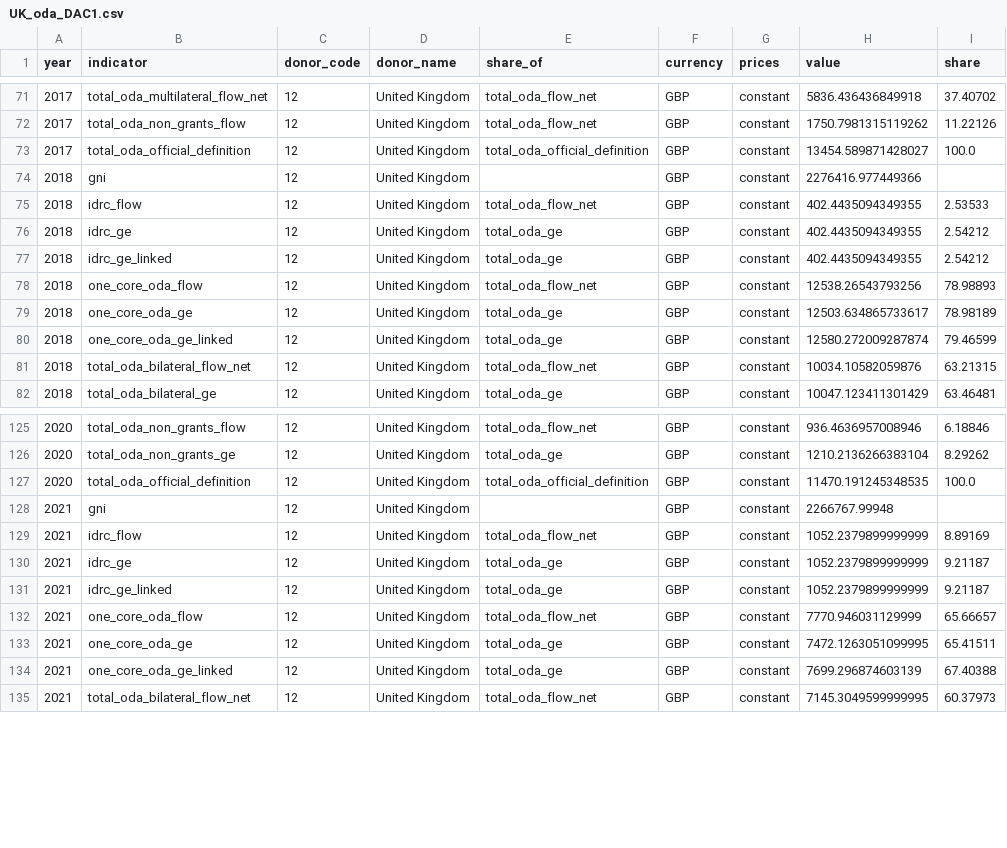
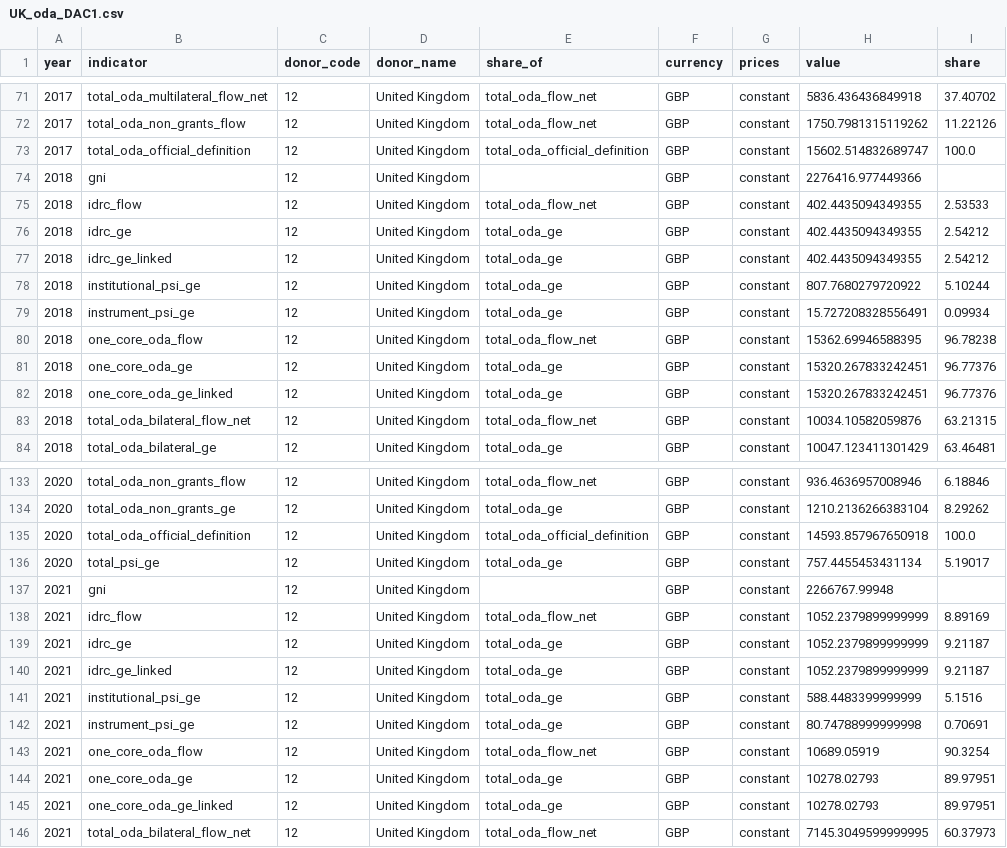
Before and after one commit to ONEcampaign/oda_data_package, a CSV file: tutorials/uk_oda_test/output/UK_oda_DAC1.csv, drawn as a sheet; only a part is shown, gaps mark what is left out; the diff covers the shown part only.

```diff
--- a/tutorials/uk_oda_test/output/UK_oda_DAC1.csv
+++ b/tutorials/uk_oda_test/output/UK_oda_DAC1.csv
@@ -72,3 +72,3 @@ year,indicator,donor_code,donor_name,share_of,currency,prices,value,share
 2017,total_oda_non_grants_flow,12,United Kingdom,total_oda_flow_net,GBP,constant,1750.7981315119262,11.22126
-2017,total_oda_official_definition,12,United Kingdom,total_oda_official_definition,GBP,constant,13454.589871428027,100.0
+2017,total_oda_official_definition,12,United Kingdom,total_oda_official_definition,GBP,constant,15602.514832689747,100.0
 2018,gni,12,United Kingdom,,GBP,constant,2276416.977449366,
@@ -77,5 +77,7 @@ year,indicator,donor_code,donor_name,share_of,currency,prices,value,share
 2018,idrc_ge_linked,12,United Kingdom,total_oda_ge,GBP,constant,402.4435094349355,2.54212
-2018,one_core_oda_flow,12,United Kingdom,total_oda_flow_net,GBP,constant,12538.26543793256,78.98893
-2018,one_core_oda_ge,12,United Kingdom,total_oda_ge,GBP,constant,12503.634865733617,78.98189
-2018,one_core_oda_ge_linked,12,United Kingdom,total_oda_ge,GBP,constant,12580.272009287874,79.46599
+2018,institutional_psi_ge,12,United Kingdom,total_oda_ge,GBP,constant,807.7680279720922,5.10244
+2018,instrument_psi_ge,12,United Kingdom,total_oda_ge,GBP,constant,15.727208328556491,0.09934
+2018,one_core_oda_flow,12,United Kingdom,total_oda_flow_net,GBP,constant,15362.69946588395,96.78238
+2018,one_core_oda_ge,12,United Kingdom,total_oda_ge,GBP,constant,15320.267833242451,96.77376
+2018,one_core_oda_ge_linked,12,United Kingdom,total_oda_ge,GBP,constant,15320.267833242451,96.77376
 2018,total_oda_bilateral_flow_net,12,United Kingdom,total_oda_flow_net,GBP,constant,10034.10582059876,63.21315
@@ -126,3 +134,4 @@ year,indicator,donor_code,donor_name,share_of,currency,prices,value,share
 2020,total_oda_non_grants_ge,12,United Kingdom,total_oda_ge,GBP,constant,1210.2136266383104,8.29262
-2020,total_oda_official_definition,12,United Kingdom,total_oda_official_definition,GBP,constant,11470.191245348535,100.0
+2020,total_oda_official_definition,12,United Kingdom,total_oda_official_definition,GBP,constant,14593.857967650918,100.0
+2020,total_psi_ge,12,United Kingdom,total_oda_ge,GBP,constant,757.4455453431134,5.19017
 2021,gni,12,United Kingdom,,GBP,constant,2266767.99948,
@@ -131,5 +140,7 @@ year,indicator,donor_code,donor_name,share_of,currency,prices,value,share
 2021,idrc_ge_linked,12,United Kingdom,total_oda_ge,GBP,constant,1052.2379899999999,9.21187
-2021,one_core_oda_flow,12,United Kingdom,total_oda_flow_net,GBP,constant,7770.946031129999,65.66657
-2021,one_core_oda_ge,12,United Kingdom,total_oda_ge,GBP,constant,7472.1263051099995,65.41511
-2021,one_core_oda_ge_linked,12,United Kingdom,total_oda_ge,GBP,constant,7699.296874603139,67.40388
+2021,institutional_psi_ge,12,United Kingdom,total_oda_ge,GBP,constant,588.4483399999999,5.1516
+2021,instrument_psi_ge,12,United Kingdom,total_oda_ge,GBP,constant,80.74788999999998,0.70691
+2021,one_core_oda_flow,12,United Kingdom,total_oda_flow_net,GBP,constant,10689.05919,90.3254
+2021,one_core_oda_ge,12,United Kingdom,total_oda_ge,GBP,constant,10278.02793,89.97951
+2021,one_core_oda_ge_linked,12,United Kingdom,total_oda_ge,GBP,constant,10278.02793,89.97951
 2021,total_oda_bilateral_flow_net,12,United Kingdom,total_oda_flow_net,GBP,constant,7145.3049599999995,60.37973
```
Also changed, not shown: 7 added rows and 44 edited cells elsewhere in this file, tutorials/output/total_gender_oda.csv, 6 other files.
